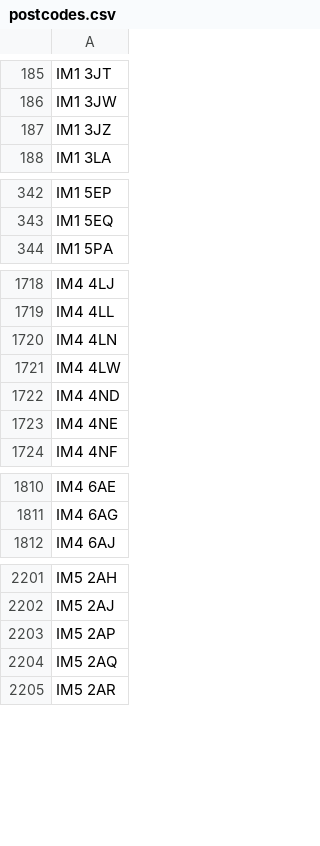
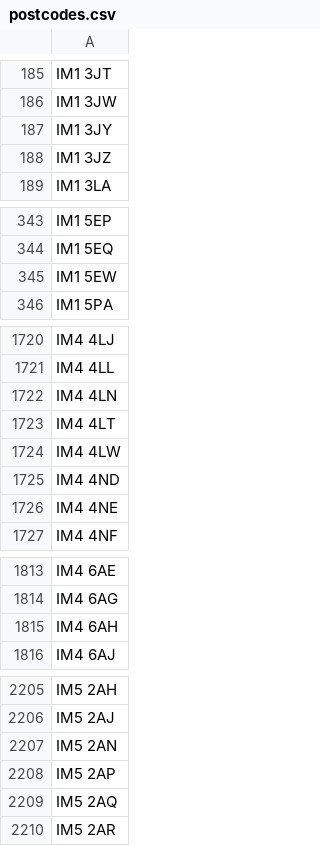
Before and after one commit to dankarran/isleofman-opendata, a CSV file: data/gov.im/land-transactions/outputs/addressing/postcodes.csv, drawn as a sheet; only a part is shown, gaps mark what is left out; the diff covers the shown part only; the diff names each change by its address in the sheet, - before the commit and + after, or states it on an @@ line.

```diff
--- a/data/gov.im/land-transactions/outputs/addressing/postcodes.csv
+++ b/data/gov.im/land-transactions/outputs/addressing/postcodes.csv
+row 187: IM1 3JY
+row 345: IM1 5EW
+row 1723: IM4 4LT
+row 1815: IM4 6AH
+row 2207: IM5 2AN
```
Also changed, not shown: 1 added row elsewhere in this file, data/gov.im/land-transactions/outputs/addressing/localities.csv, data/gov.im/land-transactions/outputs/addressing/streets.csv, 5 other files.
